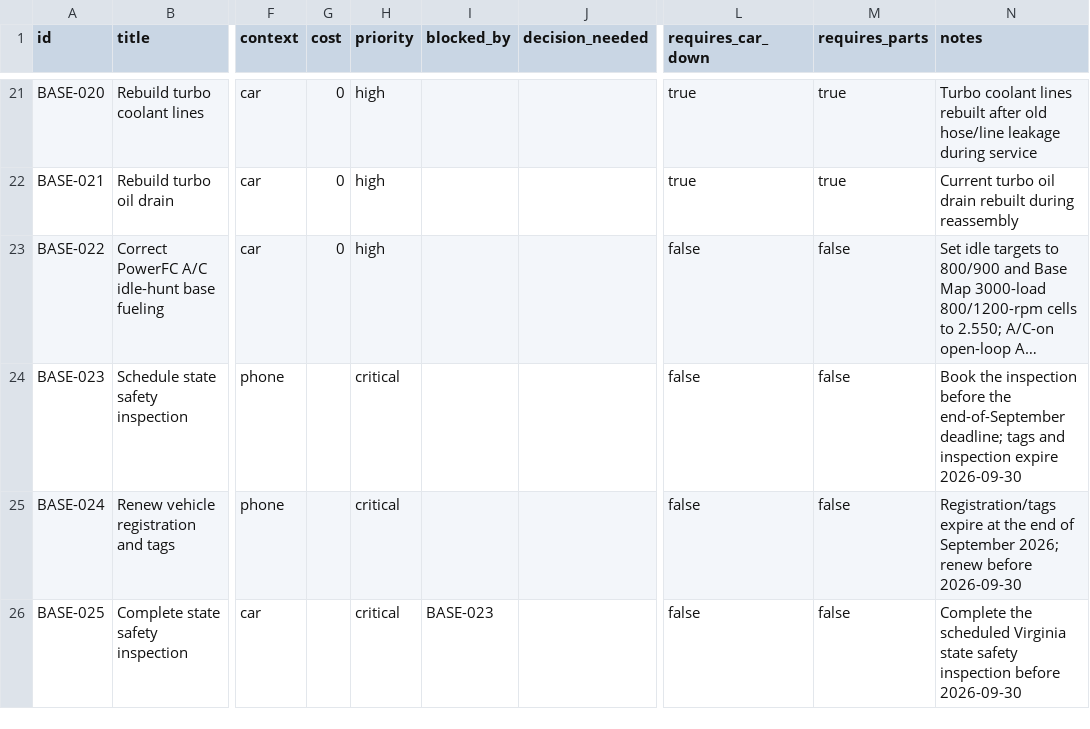
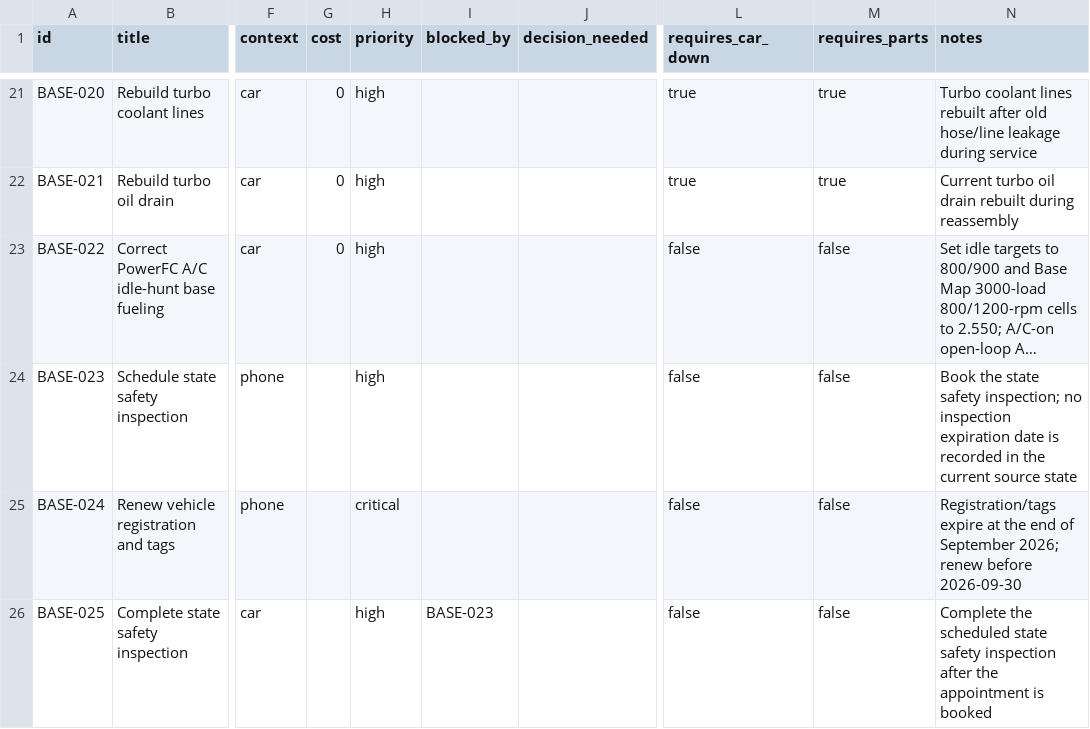
Before and after one commit to wildc4t-workshop/celica-baseline, a CSV file: tasks.csv, drawn as a sheet; only a part is shown, gaps mark what is left out; long unchanged cells end in …; the diff names each change by its address in the sheet, - before the commit and + after, or states it on an @@ line.

Commit message:
Clarify inspection versus registration deadline

```diff
--- a/tasks.csv
+++ b/tasks.csv
-H24 (priority): critical
+H24 (priority): high
-N24 (notes): Book the inspection before the end-of-September deadline; tags and inspection expire 2026-09-30
+N24 (notes): Book the state safety inspection; no inspection expiration date is recorded in the current source state
-H26 (priority): critical
+H26 (priority): high
-N26 (notes): …the scheduled Virginia state safety inspection before 2026-09-30
+N26 (notes): …the scheduled state safety inspection after the appointment is booked
```
